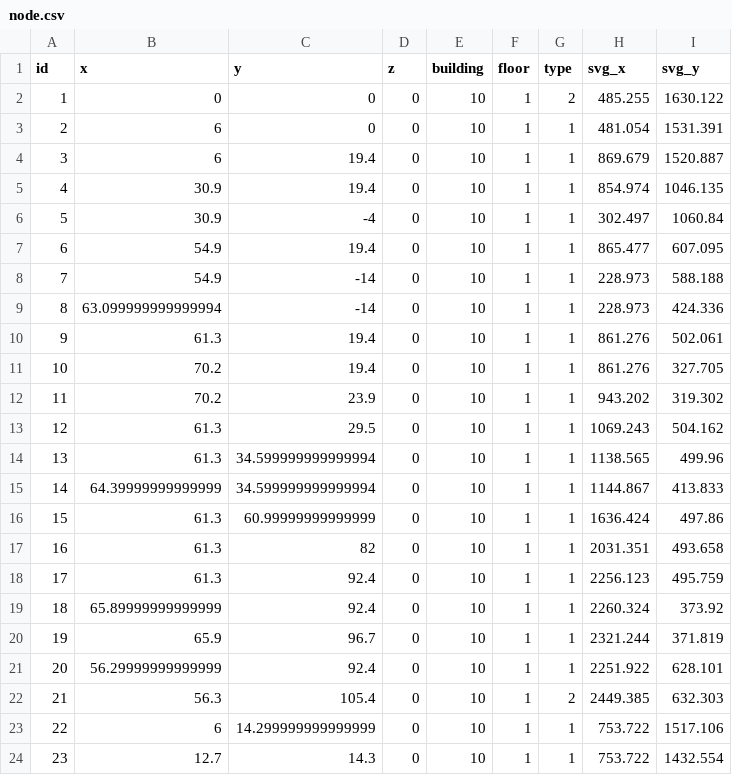
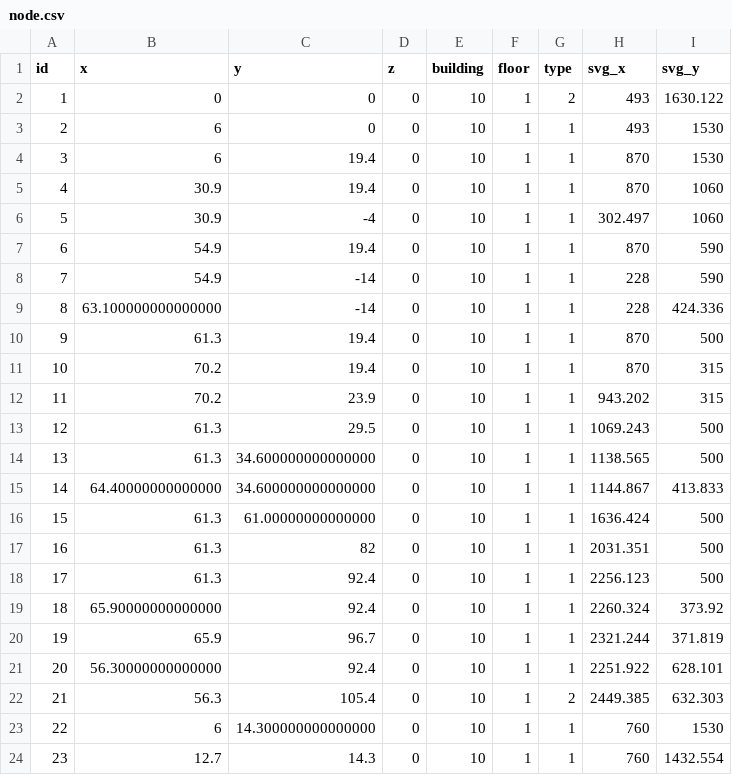
Before and after one commit to SenARMap/SenARMapProject_2026, a CSV file: data/10_bldg/node.csv, drawn as a sheet; only a part is shown; the diff covers the shown part only.

```diff
--- a/data/10_bldg/node.csv
+++ b/data/10_bldg/node.csv
@@ -1,24 +1,24 @@
 id,x,y,z,building,floor,type,svg_x,svg_y
-1,0,0,0,10,1,2,485.255,1630.122
-2,6,0,0,10,1,1,481.054,1531.391
-3,6,19.4,0,10,1,1,869.679,1520.887
-4,30.9,19.4,0,10,1,1,854.974,1046.135
-5,30.9,-4,0,10,1,1,302.497,1060.84
-6,54.9,19.4,0,10,1,1,865.477,607.095
-7,54.9,-14,0,10,1,1,228.973,588.188
-8,63.099999999999994,-14,0,10,1,1,228.973,424.336
-9,61.3,19.4,0,10,1,1,861.276,502.061
-10,70.2,19.4,0,10,1,1,861.276,327.705
-11,70.2,23.9,0,10,1,1,943.202,319.302
-12,61.3,29.5,0,10,1,1,1069.243,504.162
-13,61.3,34.599999999999994,0,10,1,1,1138.565,499.96
-14,64.39999999999999,34.599999999999994,0,10,1,1,1144.867,413.833
-15,61.3,60.99999999999999,0,10,1,1,1636.424,497.86
-16,61.3,82,0,10,1,1,2031.351,493.658
-17,61.3,92.4,0,10,1,1,2256.123,495.759
-18,65.89999999999999,92.4,0,10,1,1,2260.324,373.92
+1,0,0,0,10,1,2,493,1630.122
+2,6,0,0,10,1,1,493,1530
+3,6,19.4,0,10,1,1,870,1530
+4,30.9,19.4,0,10,1,1,870,1060
+5,30.9,-4,0,10,1,1,302.497,1060
+6,54.9,19.4,0,10,1,1,870,590
+7,54.9,-14,0,10,1,1,228,590
+8,63.100000000000000,-14,0,10,1,1,228,424.336
+9,61.3,19.4,0,10,1,1,870,500
+10,70.2,19.4,0,10,1,1,870,315
+11,70.2,23.9,0,10,1,1,943.202,315
+12,61.3,29.5,0,10,1,1,1069.243,500
+13,61.3,34.600000000000000,0,10,1,1,1138.565,500
+14,64.40000000000000,34.600000000000000,0,10,1,1,1144.867,413.833
+15,61.3,61.00000000000000,0,10,1,1,1636.424,500
+16,61.3,82,0,10,1,1,2031.351,500
+17,61.3,92.4,0,10,1,1,2256.123,500
+18,65.90000000000000,92.4,0,10,1,1,2260.324,373.92
 19,65.9,96.7,0,10,1,1,2321.244,371.819
-20,56.29999999999999,92.4,0,10,1,1,2251.922,628.101
+20,56.30000000000000,92.4,0,10,1,1,2251.922,628.101
 21,56.3,105.4,0,10,1,2,2449.385,632.303
-22,6,14.299999999999999,0,10,1,1,753.722,1517.106
-23,12.7,14.3,0,10,1,1,753.722,1432.554
+22,6,14.300000000000000,0,10,1,1,760,1530
+23,12.7,14.3,0,10,1,1,760,1432.554
```
Also changed, not shown: 62 edited cells elsewhere in this file, 3 other files.
